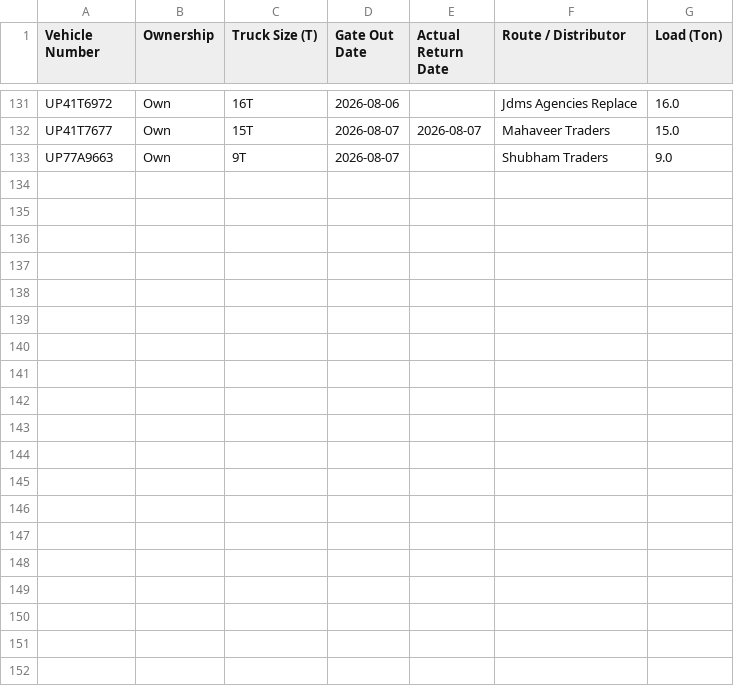
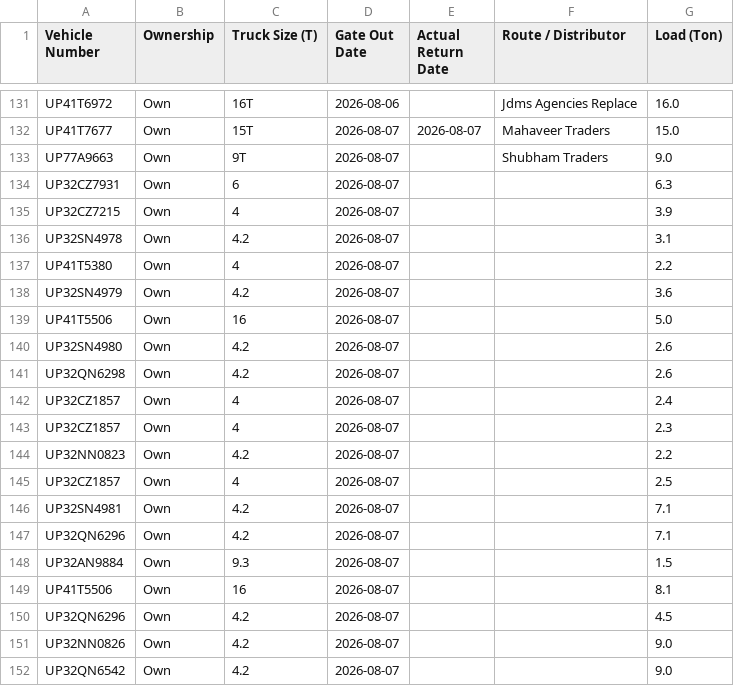
Before and after one commit to DeeAI-byte/TMS, a CSV file: local_data/gate_out_log.csv, drawn as a sheet; only a part is shown, gaps mark what is left out; the diff covers the shown part only; the diff names each change by its address in the sheet, - before the commit and + after, or states it on an @@ line.

Commit message:
Update Vehicle Out log

```diff
--- a/local_data/gate_out_log.csv
+++ b/local_data/gate_out_log.csv
+row 134: UP32CZ7931 | Own | 6 | 2026-08-07 |  |  | 6.3
+row 135: UP32CZ7215 | Own | 4 | 2026-08-07 |  |  | 3.9
+row 136: UP32SN4978 | Own | 4.2 | 2026-08-07 |  |  | 3.1
+row 137: UP41T5380 | Own | 4 | 2026-08-07 |  |  | 2.2
+row 138: UP32SN4979 | Own | 4.2 | 2026-08-07 |  |  | 3.6
+row 139: UP41T5506 | Own | 16 | 2026-08-07 |  |  | 5.0
+row 140: UP32SN4980 | Own | 4.2 | 2026-08-07 |  |  | 2.6
+row 141: UP32QN6298 | Own | 4.2 | 2026-08-07 |  |  | 2.6
+row 142: UP32CZ1857 | Own | 4 | 2026-08-07 |  |  | 2.4
+row 143: UP32CZ1857 | Own | 4 | 2026-08-07 |  |  | 2.3
+row 144: UP32NN0823 | Own | 4.2 | 2026-08-07 |  |  | 2.2
+row 145: UP32CZ1857 | Own | 4 | 2026-08-07 |  |  | 2.5
+row 146: UP32SN4981 | Own | 4.2 | 2026-08-07 |  |  | 7.1
+row 147: UP32QN6296 | Own | 4.2 | 2026-08-07 |  |  | 7.1
+row 148: UP32AN9884 | Own | 9.3 | 2026-08-07 |  |  | 1.5
+row 149: UP41T5506 | Own | 16 | 2026-08-07 |  |  | 8.1
+row 150: UP32QN6296 | Own | 4.2 | 2026-08-07 |  |  | 4.5
+row 151: UP32NN0826 | Own | 4.2 | 2026-08-07 |  |  | 9.0
+row 152: UP32QN6542 | Own | 4.2 | 2026-08-07 |  |  | 9.0
```
Also changed, not shown: 14 added rows elsewhere in this file.
